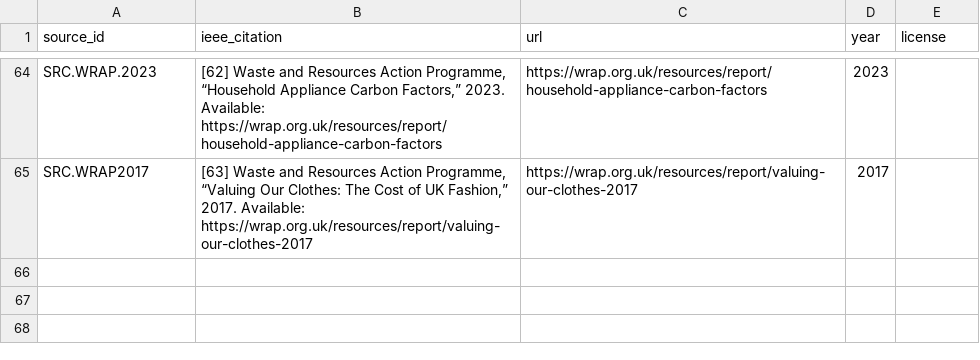
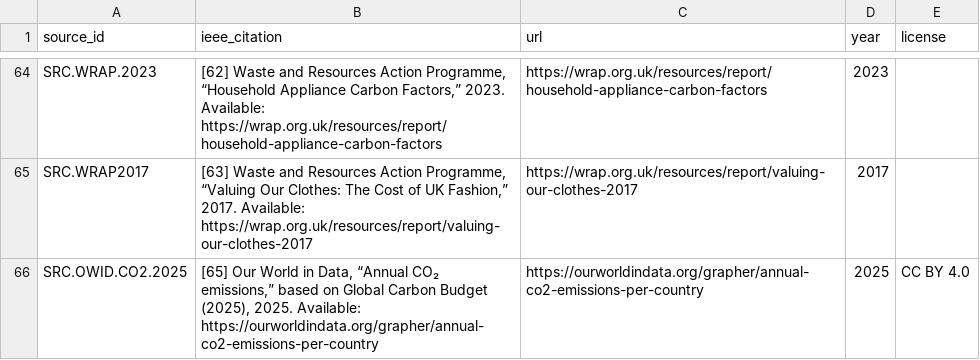
Before and after one commit to chrislyons/carbon-acx, a CSV file: data/sources.csv, drawn as a sheet; only a part is shown, gaps mark what is left out; the diff names each change by its address in the sheet, - before the commit and + after, or states it on an @@ line.

```diff
--- a/data/sources.csv
+++ b/data/sources.csv
+row 66: SRC.OWID.CO2.2025 | [65] Our World in Data, “Annual CO₂ emissions,” based on Global Carbon Budget (2025), 2025. Available: https://ourworldindata.org/grapher/annual-co2-emissions-per-country | https://ourworldindata.org/grapher/annual-co2-emissions-per-country | 2025 | CC BY 4.0
```
Also changed, not shown: 29 other files.
